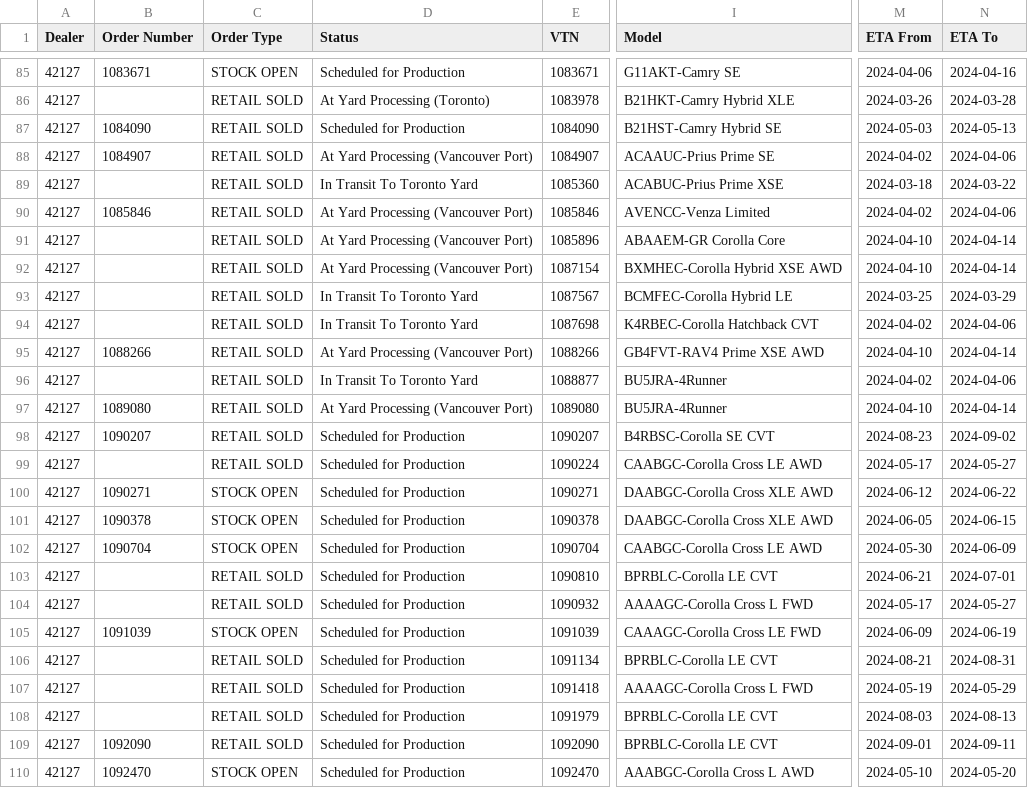
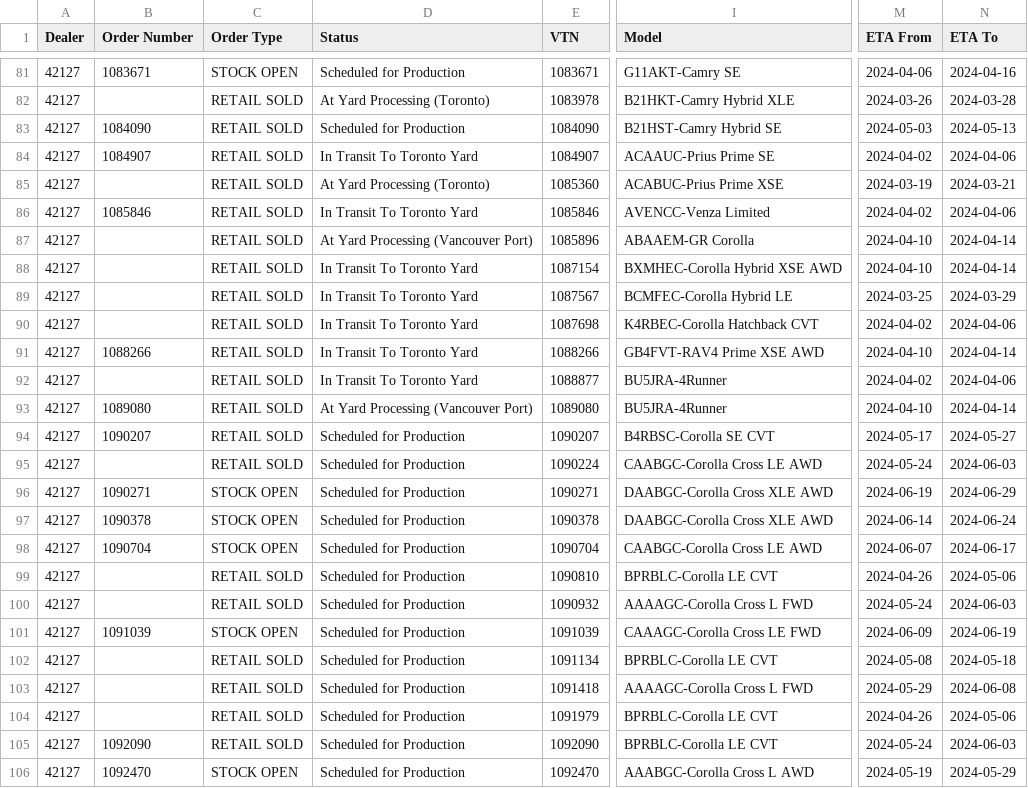
Before and after one commit to harinderlabana/eta-buddy-dev, a CSV file: public/VehicleDetailsReport.csv, drawn as a sheet; only a part is shown, gaps mark what is left out; addresses are those after the commit; the diff covers the shown part only; the diff names each change by its address in the sheet, - before the commit and + after, or states it on an @@ line.

```diff
--- a/public/VehicleDetailsReport.csv
+++ b/public/VehicleDetailsReport.csv
-D84 (Status): At Yard Processing (Vancouver Port)
+D84 (Status): In Transit To Toronto Yard
-D85 (Status): In Transit To Toronto Yard
+D85 (Status): At Yard Processing (Toronto)
-M85 (ETA From): 2024-03-18
+M85 (ETA From): 2024-03-19
-N85 (ETA To): 2024-03-22
+N85 (ETA To): 2024-03-21
-D86 (Status): At Yard Processing (Vancouver Port)
+D86 (Status): In Transit To Toronto Yard
-I87 (Model): ABAAEM-GR Corolla Core
+I87 (Model): ABAAEM-GR Corolla
-D88 (Status): At Yard Processing (Vancouver Port)
+D88 (Status): In Transit To Toronto Yard
-D91 (Status): At Yard Processing (Vancouver Port)
+D91 (Status): In Transit To Toronto Yard
-M94 (ETA From): 2024-08-23
+M94 (ETA From): 2024-05-17
-N94 (ETA To): 2024-09-02
+N94 (ETA To): 2024-05-27
-M95 (ETA From): 2024-05-17
+M95 (ETA From): 2024-05-24
-N95 (ETA To): 2024-05-27
+N95 (ETA To): 2024-06-03
-M96 (ETA From): 2024-06-12
+M96 (ETA From): 2024-06-19
-N96 (ETA To): 2024-06-22
+N96 (ETA To): 2024-06-29
-M97 (ETA From): 2024-06-05
+M97 (ETA From): 2024-06-14
-N97 (ETA To): 2024-06-15
+N97 (ETA To): 2024-06-24
-M98 (ETA From): 2024-05-30
+M98 (ETA From): 2024-06-07
-N98 (ETA To): 2024-06-09
+N98 (ETA To): 2024-06-17
-M99 (ETA From): 2024-06-21
+M99 (ETA From): 2024-04-26
-N99 (ETA To): 2024-07-01
+N99 (ETA To): 2024-05-06
-M100 (ETA From): 2024-05-17
+M100 (ETA From): 2024-05-24
-N100 (ETA To): 2024-05-27
+N100 (ETA To): 2024-06-03
-M102 (ETA From): 2024-08-21
+M102 (ETA From): 2024-05-08
-N102 (ETA To): 2024-08-31
+N102 (ETA To): 2024-05-18
-M103 (ETA From): 2024-05-19
+M103 (ETA From): 2024-05-29
-N103 (ETA To): 2024-05-29
+N103 (ETA To): 2024-06-08
-M104 (ETA From): 2024-08-03
+M104 (ETA From): 2024-04-26
-N104 (ETA To): 2024-08-13
+N104 (ETA To): 2024-05-06
-M105 (ETA From): 2024-09-01
+M105 (ETA From): 2024-05-24
-N105 (ETA To): 2024-09-11
+N105 (ETA To): 2024-06-03
-M106 (ETA From): 2024-05-10
+M106 (ETA From): 2024-05-19
-N106 (ETA To): 2024-05-20
+N106 (ETA To): 2024-05-29
```
Also changed, not shown: 4 removed rows and 39 edited cells elsewhere in this file, public/OrderData.csv, 10 other files.
